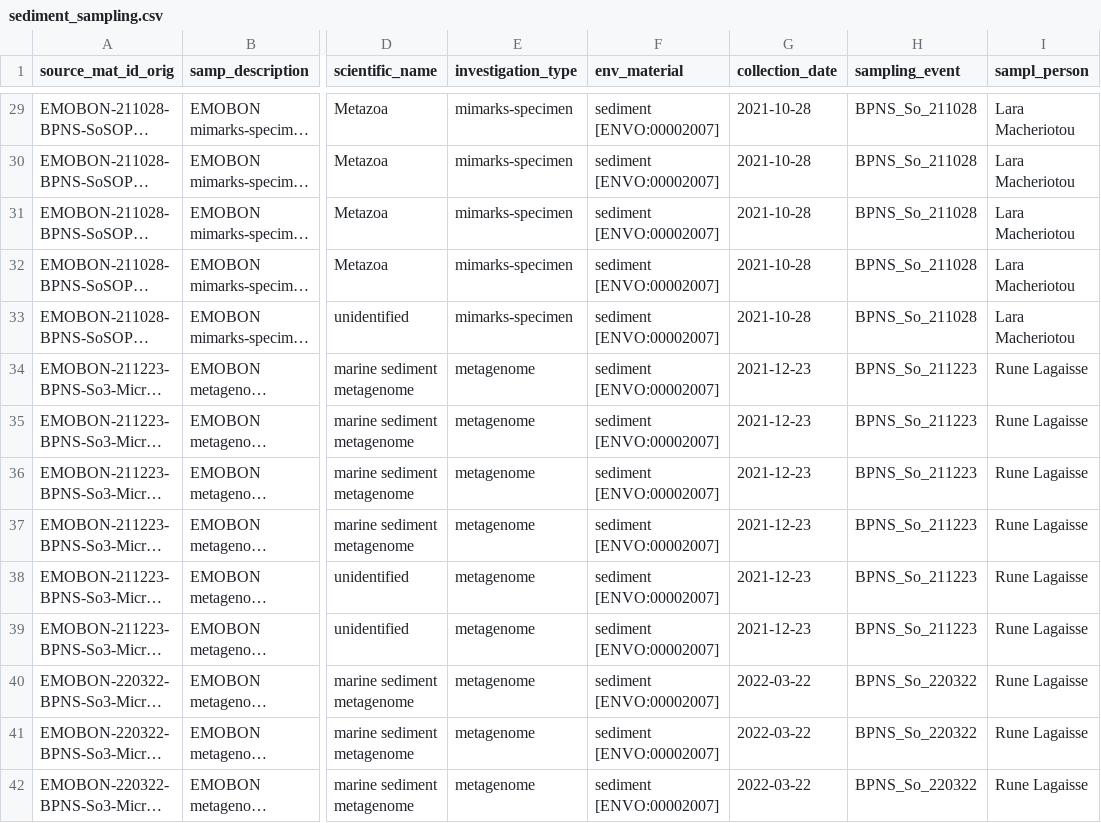
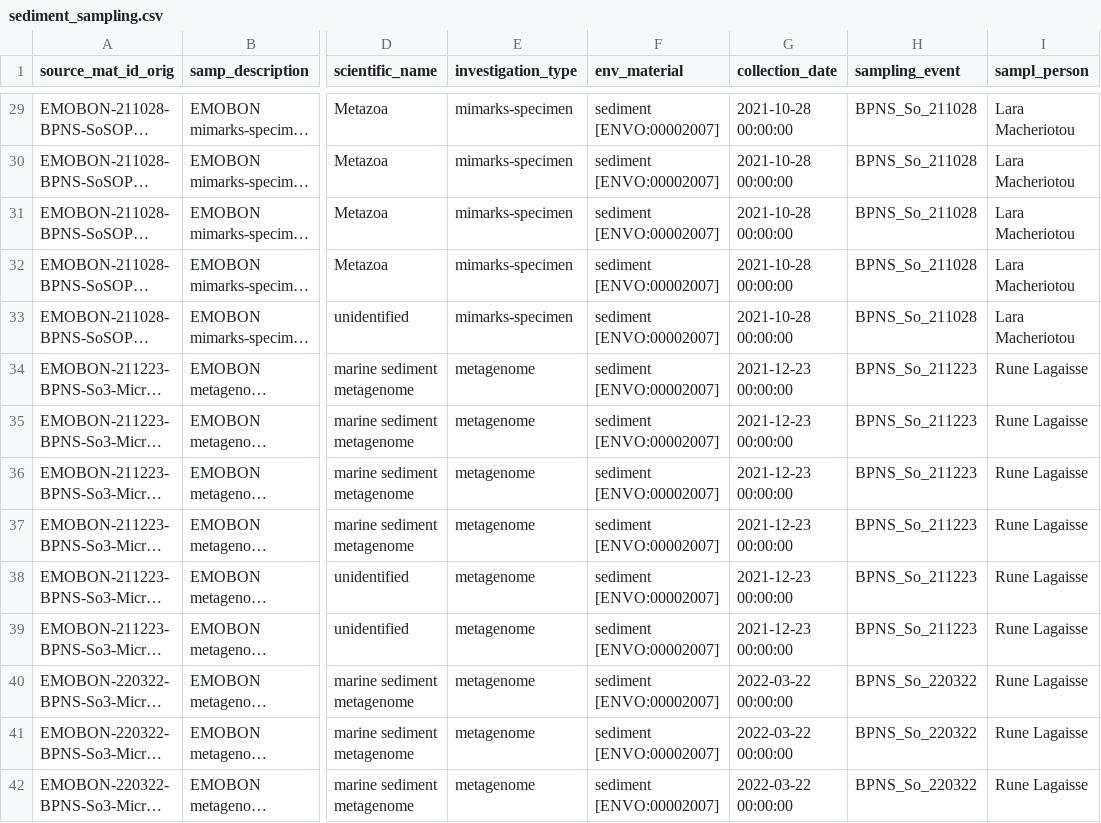
Before and after one commit to emo-bon/observatory-bpns-crate, a CSV file: logsheets-filtered/sediment_sampling.csv, drawn as a sheet; only a part is shown, gaps mark what is left out; long unchanged cells end in …; the diff covers the shown part only; the diff names each change by its address in the sheet, - before the commit and + after, or states it on an @@ line.

```diff
--- a/logsheets-filtered/sediment_sampling.csv
+++ b/logsheets-filtered/sediment_sampling.csv
-G29:G33 (collection_date): 2021-10-28
+G29:G33 (collection_date): 2021-10-28 00:00:00
-G34:G39 (collection_date): 2021-12-23
+G34:G39 (collection_date): 2021-12-23 00:00:00
-G40:G42 (collection_date): 2022-03-22
+G40:G42 (collection_date): 2022-03-22 00:00:00
```
Also changed, not shown: 119 edited cells elsewhere in this file, logsheets-filtered/water_sampling.csv, logsheets/sediment_sampling.csv, 3 other files.
